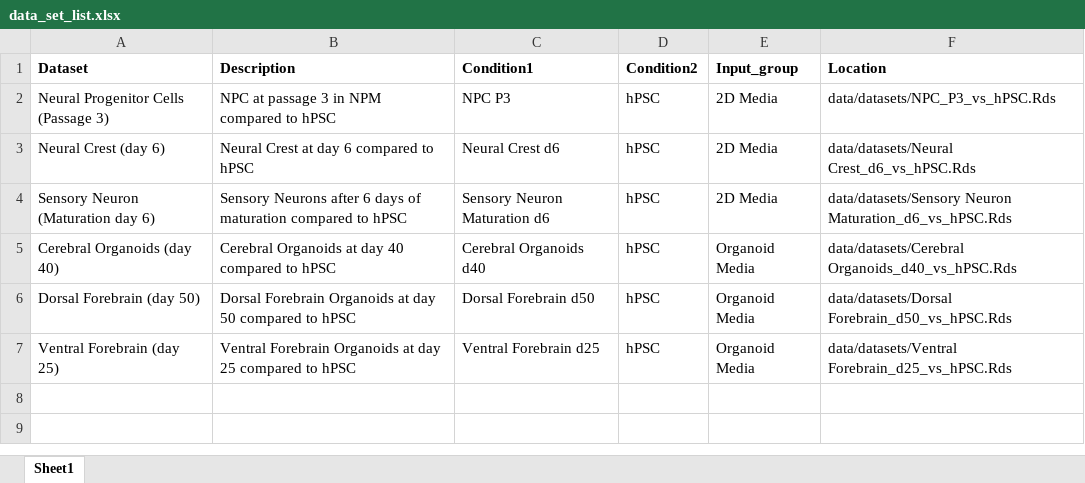
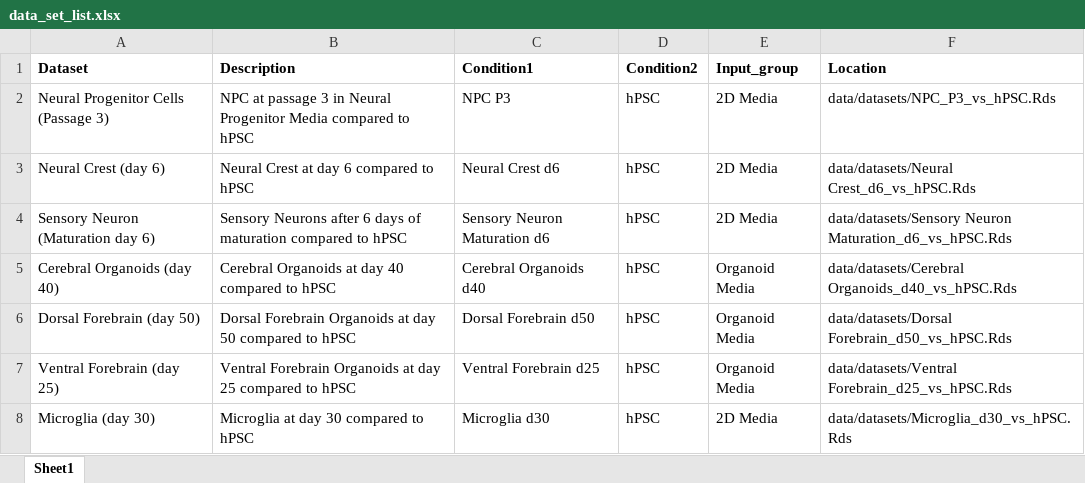
Before and after one commit to eloimercier-stemcell/BIO_Gene_Expression_Lookup, an Excel workbook: inst/app/data/data_set_list.xlsx, sheet Sheet1, drawn as a sheet; values as stored, in another font and other column widths than the file's, no borders; the diff names each change by its address in the sheet, - before the commit and + after, or states it on an @@ line.

Commit message:
Added microglia dataset

```diff
--- a/inst/app/data/data_set_list.xlsx (sheet Sheet1)
+++ b/inst/app/data/data_set_list.xlsx (sheet Sheet1)
-B2 (Description): …3 in NPM compared to…
+B2 (Description): …3 in Neural Progenitor Media compared to…
+row 8: Microglia (day 30) | Microglia at day 30 compared to hPSC | Microglia d30 | hPSC | 2D Media | data/datasets/Microglia_d30_vs_hPSC.Rds
```
Also changed, not shown: 3 other files.
